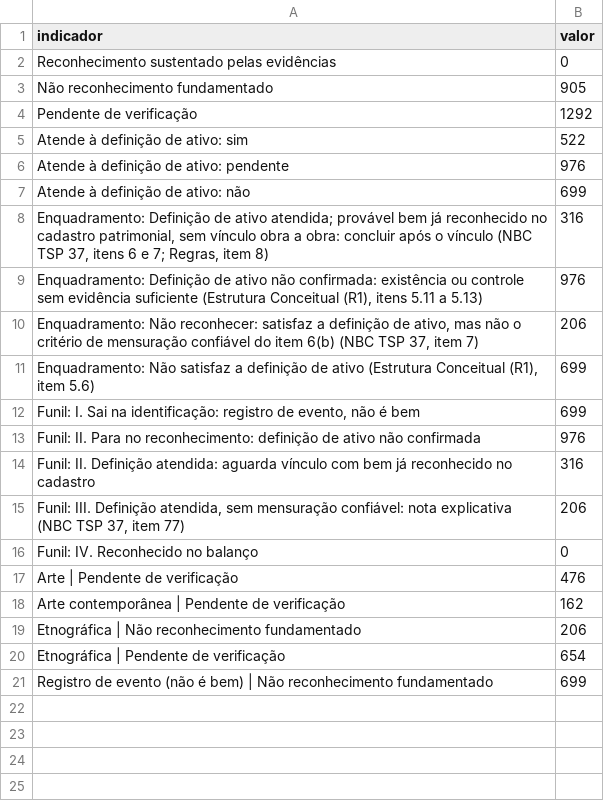
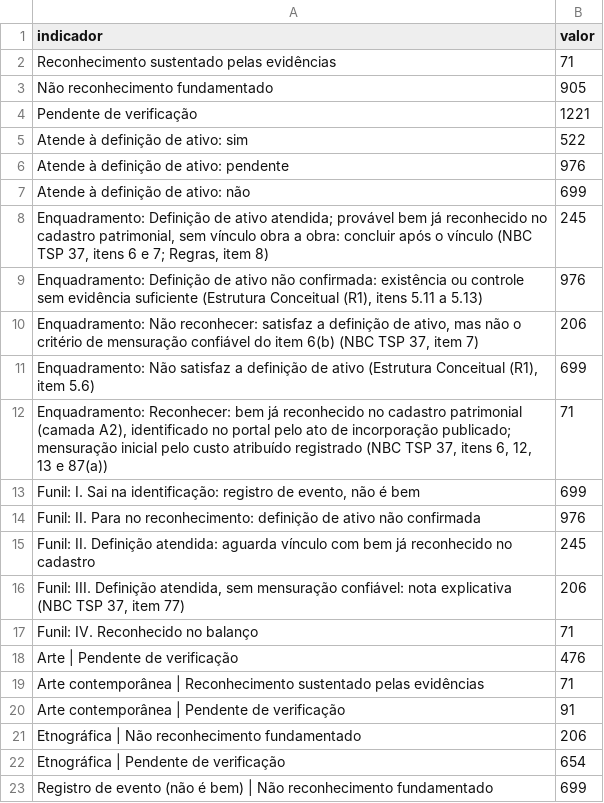
Before and after one commit to atalaiaempreendimentos-bot/hackhathonunb, a CSV file: dados/reconhecimento_resumo.csv, drawn as a sheet.

```diff
--- a/dados/reconhecimento_resumo.csv
+++ b/dados/reconhecimento_resumo.csv
@@ -1,5 +1,5 @@
 indicador,valor
-Reconhecimento sustentado pelas evidências,0
+Reconhecimento sustentado pelas evidências,71
 Não reconhecimento fundamentado,905
-Pendente de verificação,1292
+Pendente de verificação,1221
 Atende à definição de ativo: sim,522
@@ -7,3 +7,3 @@ Atende à definição de ativo: pendente,976
 Atende à definição de ativo: não,699
-"Enquadramento: Definição de ativo atendida; provável bem já reconhecido no cadastro patrimonial, sem vínculo obra a obra: concluir após o vínculo (NBC TSP 37, itens 6 e 7; Regras, item 8)",316
+"Enquadramento: Definição de ativo atendida; provável bem já reconhecido no cadastro patrimonial, sem vínculo obra a obra: concluir após o vínculo (NBC TSP 37, itens 6 e 7; Regras, item 8)",245
 "Enquadramento: Definição de ativo não confirmada: existência ou controle sem evidência suficiente (Estrutura Conceitual (R1), itens 5.11 a 5.13)",976
@@ -11,9 +11,11 @@ Atende à definição de ativo: não,699
 "Enquadramento: Não satisfaz a definição de ativo (Estrutura Conceitual (R1), item 5.6)",699
+"Enquadramento: Reconhecer: bem já reconhecido no cadastro patrimonial (camada A2), identificado no portal pelo ato de incorporação publicado; mensuração inicial pelo custo atribuído registrado (NBC TSP 37, itens 6, 12, 13 e 87(a))",71
 "Funil: I. Sai na identificação: registro de evento, não é bem",699
 Funil: II. Para no reconhecimento: definição de ativo não confirmada,976
-Funil: II. Definição atendida: aguarda vínculo com bem já reconhecido no cadastro,316
+Funil: II. Definição atendida: aguarda vínculo com bem já reconhecido no cadastro,245
 "Funil: III. Definição atendida, sem mensuração confiável: nota explicativa (NBC TSP 37, item 77)",206
-Funil: IV. Reconhecido no balanço,0
+Funil: IV. Reconhecido no balanço,71
 Arte | Pendente de verificação,476
-Arte contemporânea | Pendente de verificação,162
+Arte contemporânea | Reconhecimento sustentado pelas evidências,71
+Arte contemporânea | Pendente de verificação,91
 Etnográfica | Não reconhecimento fundamentado,206
```
Also changed, not shown: dados/mensuracao_resumo.csv, dados/validacao_casos.csv, 13 other files.
